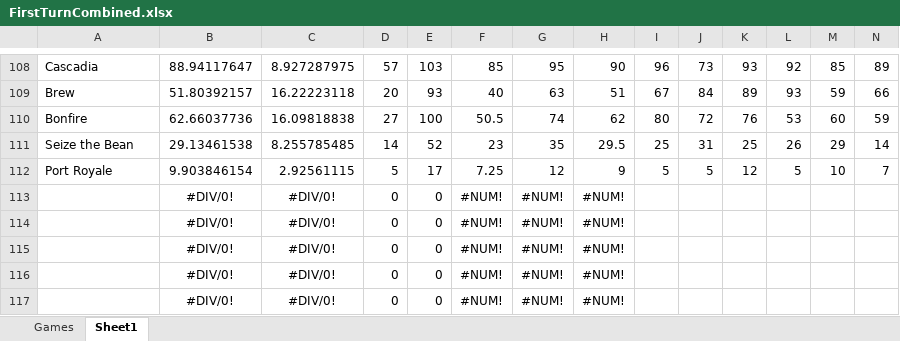
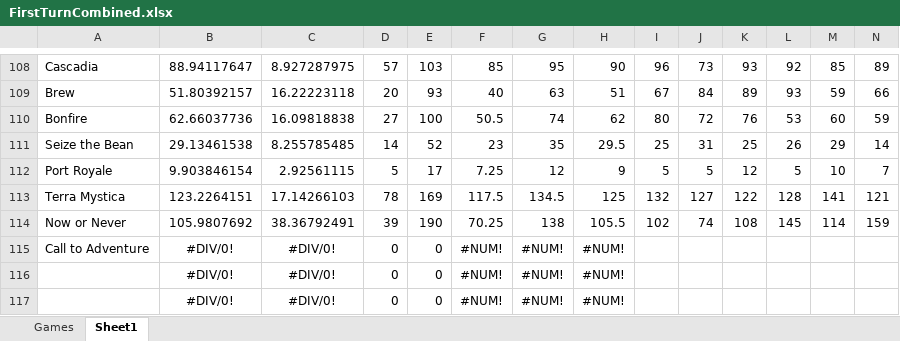
Before and after one commit to PNJaenichen/PNJaenichen.github.io, an Excel workbook: projects/firstTurnData/FirstTurnCombined.xlsx, sheet Sheet1, drawn as a sheet; only a part is shown, gaps mark what is left out; values as stored, in another font and other column widths than the file's, no borders; removed rows and columns are numbered as before the commit, all else as after; rows hold the shown columns only; the diff names each change by its address in the sheet, - before the commit and + after, or states it on an @@ line.

```diff
--- a/projects/firstTurnData/FirstTurnCombined.xlsx (sheet Sheet1)
+++ b/projects/firstTurnData/FirstTurnCombined.xlsx (sheet Sheet1)
-row 113:  | #DIV/0! | #DIV/0! | 0 | 0 | #NUM! | #NUM! | #NUM!
-row 114:  | #DIV/0! | #DIV/0! | 0 | 0 | #NUM! | #NUM! | #NUM!
+row 113: Terra Mystica | 123.2264151 | 17.14266103 | 78 | 169 | 117.5 | 134.5 | 125 | 132 | 127 | 122 | 128 | 141 | 121
+row 114: Now or Never | 105.9807692 | 38.36792491 | 39 | 190 | 70.25 | 138 | 105.5 | 102 | 74 | 108 | 145 | 114 | 159
-A115: (empty)
+A115: Call to Adventure
```
Also changed, not shown: sheet Games.
